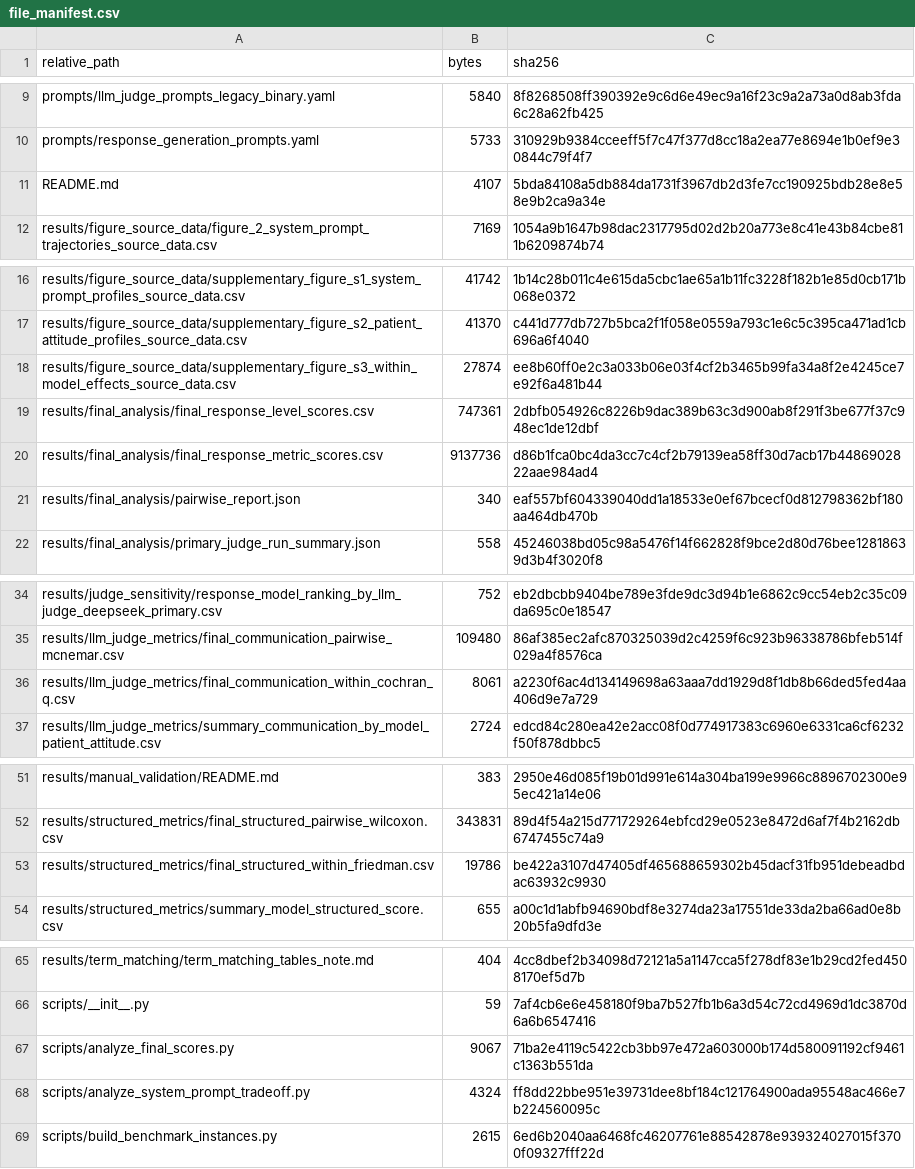
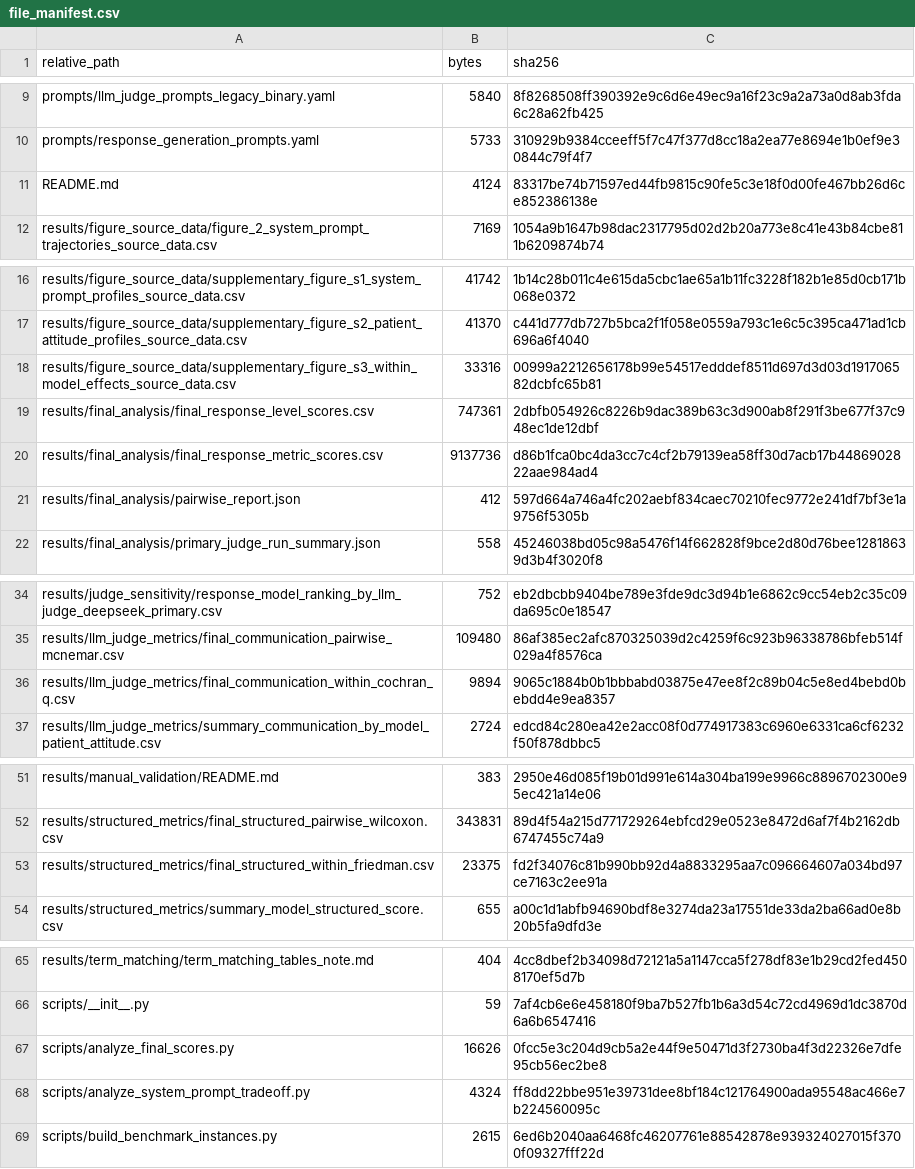
Before and after one commit to johann-UMR/biochatter, a CSV file: benchmark/medication_safety/file_manifest.csv, drawn as a sheet; only a part is shown, gaps mark what is left out; the diff covers the shown part only.

```diff
--- a/benchmark/medication_safety/file_manifest.csv
+++ b/benchmark/medication_safety/file_manifest.csv
@@ -10,3 +10,3 @@ prompts/llm_judge_prompts_legacy_binary.yaml,5840,8f8268508ff390392e9c6d6e49ec9a
 prompts/response_generation_prompts.yaml,5733,310929b9384cceeff5f7c47f377d8cc18a2ea77e8694e1b0ef9e30844c79f4f7
-README.md,4107,5bda84108a5db884da1731f3967db2d3fe7cc190925bdb28e8e58e9b2ca9a34e
+README.md,4124,83317be74b71597ed44fb9815c90fe5c3e18f0d00fe467bb26d6ce852386138e
 results/figure_source_data/figure_2_system_prompt_trajectories_source_data.csv,7169,1054a9b1647b98dac2317795d02d2b20a773e8c41e43b84cbe811b6209874b74
@@ -17,6 +17,6 @@ results/figure_source_data/supplementary_figure_s1_system_prompt_profiles_source
 results/figure_source_data/supplementary_figure_s2_patient_attitude_profiles_source_data.csv,41370,c441d777db727b5bca2f1f058e0559a793c1e6c5c395ca471ad1cb696a6f4040
-results/figure_source_data/supplementary_figure_s3_within_model_effects_source_data.csv,27874,ee8b60ff0e2c3a033b06e03f4cf2b3465b99fa34a8f2e4245ce7e92f6a481b44
+results/figure_source_data/supplementary_figure_s3_within_model_effects_source_data.csv,33316,00999a2212656178b99e54517edddef8511d697d3d03d191706582dcbfc65b81
 results/final_analysis/final_response_level_scores.csv,747361,2dbfb054926c8226b9dac389b63c3d900ab8f291f3be677f37c948ec1de12dbf
 results/final_analysis/final_response_metric_scores.csv,9137736,d86b1fca0bc4da3cc7c4cf2b79139ea58ff30d7acb17b4486902822aae984ad4
-results/final_analysis/pairwise_report.json,340,eaf557bf604339040dd1a18533e0ef67bcecf0d812798362bf180aa464db470b
+results/final_analysis/pairwise_report.json,412,597d664a746a4fc202aebf834caec70210fec9772e241df7bf3e1a9756f5305b
 results/final_analysis/primary_judge_run_summary.json,558,45246038bd05c98a5476f14f662828f9bce2d80d76bee12818639d3b4f3020f8
@@ -35,3 +35,3 @@ results/judge_sensitivity/response_model_ranking_by_llm_judge_deepseek_primary.c
 results/llm_judge_metrics/final_communication_pairwise_mcnemar.csv,109480,86af385ec2afc870325039d2c4259f6c923b96338786bfeb514f029a4f8576ca
-results/llm_judge_metrics/final_communication_within_cochran_q.csv,8061,a2230f6ac4d134149698a63aaa7dd1929d8f1db8b66ded5fed4aa406d9e7a729
+results/llm_judge_metrics/final_communication_within_cochran_q.csv,9894,9065c1884b0b1bbbabd03875e47ee8f2c89b04c5e8ed4bebd0bebdd4e9ea8357
 results/llm_judge_metrics/summary_communication_by_model_patient_attitude.csv,2724,edcd84c280ea42e2acc08f0d774917383c6960e6331ca6cf6232f50f878dbbc5
@@ -52,3 +52,3 @@ results/manual_validation/README.md,383,2950e46d085f19b01d991e614a304ba199e9966c
 results/structured_metrics/final_structured_pairwise_wilcoxon.csv,343831,89d4f54a215d771729264ebfcd29e0523e8472d6af7f4b2162db6747455c74a9
-results/structured_metrics/final_structured_within_friedman.csv,19786,be422a3107d47405df465688659302b45dacf31fb951debeadbdac63932c9930
+results/structured_metrics/final_structured_within_friedman.csv,23375,fd2f34076c81b990bb92d4a8833295aa7c096664607a034bd97ce7163c2ee91a
 results/structured_metrics/summary_model_structured_score.csv,655,a00c1d1abfb94690bdf8e3274da23a17551de33da2ba66ad0e8b20b5fa9dfd3e
@@ -66,3 +66,3 @@ results/term_matching/term_matching_tables_note.md,404,4cc8dbef2b34098d72121a5a1
 scripts/__init__.py,59,7af4cb6e6e458180f9ba7b527fb1b6a3d54c72cd4969d1dc3870d6a6b6547416
-scripts/analyze_final_scores.py,9067,71ba2e4119c5422cb3bb97e472a603000b174d580091192cf9461c1363b551da
+scripts/analyze_final_scores.py,16626,0fcc5e3c204d9cb5a2e44f9e50471d3f2730ba4f3d22326e7dfe95cb56ec2be8
 scripts/analyze_system_prompt_tradeoff.py,4324,ff8dd22bbe951e39731dee8bf184c121764900ada95548ac466e7b224560095c
```
Also changed, not shown: 2 edited cells elsewhere in this file, 4 other files.
